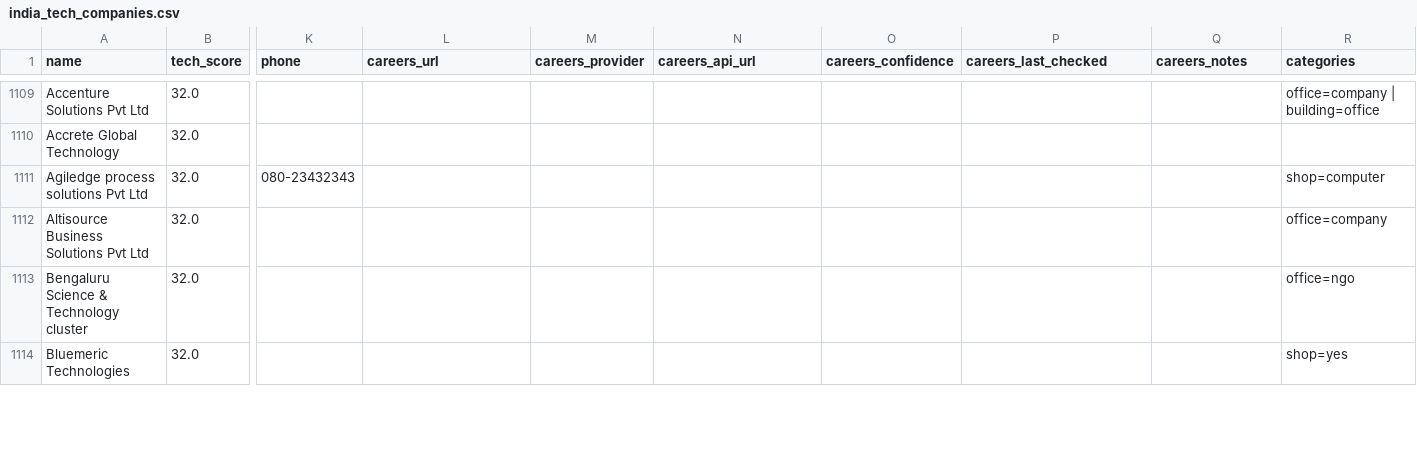
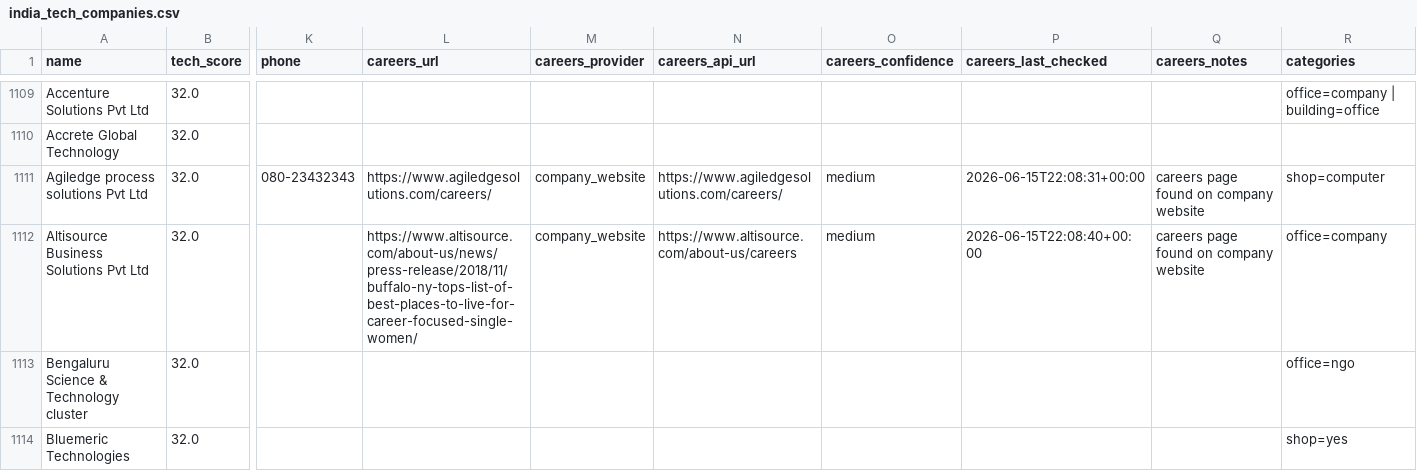
Before and after one commit to AkashKumar7902/india-tech-company-finder, a CSV file: results/india_tech_companies.csv, drawn as a sheet; only a part is shown, gaps mark what is left out; the diff names each change by its address in the sheet, - before the commit and + after, or states it on an @@ line.

```diff
--- a/results/india_tech_companies.csv
+++ b/results/india_tech_companies.csv
-L1111 (careers_url): (empty)
+L1111 (careers_url): https://www.agiledgesolutions.com/careers/
-M1111:M1112 (careers_provider): (empty)
+M1111:M1112 (careers_provider): company_website
-N1111 (careers_api_url): (empty)
+N1111 (careers_api_url): https://www.agiledgesolutions.com/careers/
-O1111:O1112 (careers_confidence): (empty)
+O1111:O1112 (careers_confidence): medium
-P1111 (careers_last_checked): (empty)
+P1111 (careers_last_checked): 2026-06-15T22:08:31+00:00
-Q1111:Q1112 (careers_notes): (empty)
+Q1111:Q1112 (careers_notes): careers page found on company website
-L1112 (careers_url): (empty)
+L1112 (careers_url): https://www.altisource.com/about-us/news/press-release/2018/11/buffalo-ny-tops-list-of-best-places-to-live-for-career-focused-single-women/
-N1112 (careers_api_url): (empty)
+N1112 (careers_api_url): https://www.altisource.com/about-us/careers
-P1112 (careers_last_checked): (empty)
+P1112 (careers_last_checked): 2026-06-15T22:08:40+00:00
```
Also changed, not shown: 1 other file.
